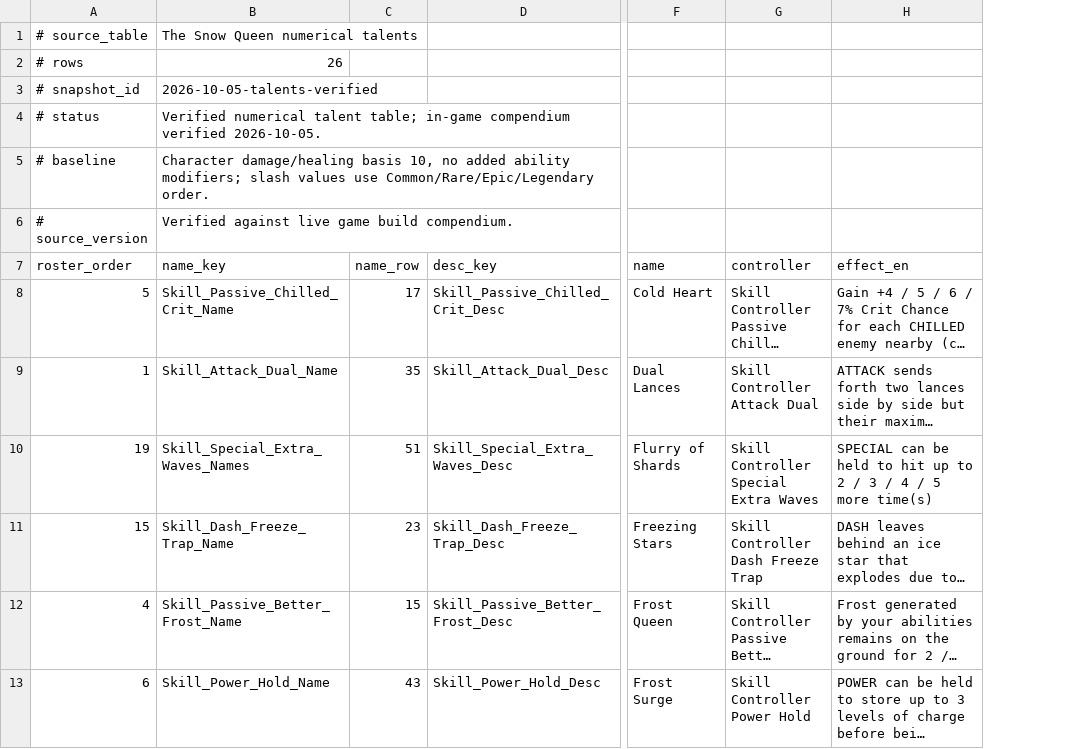
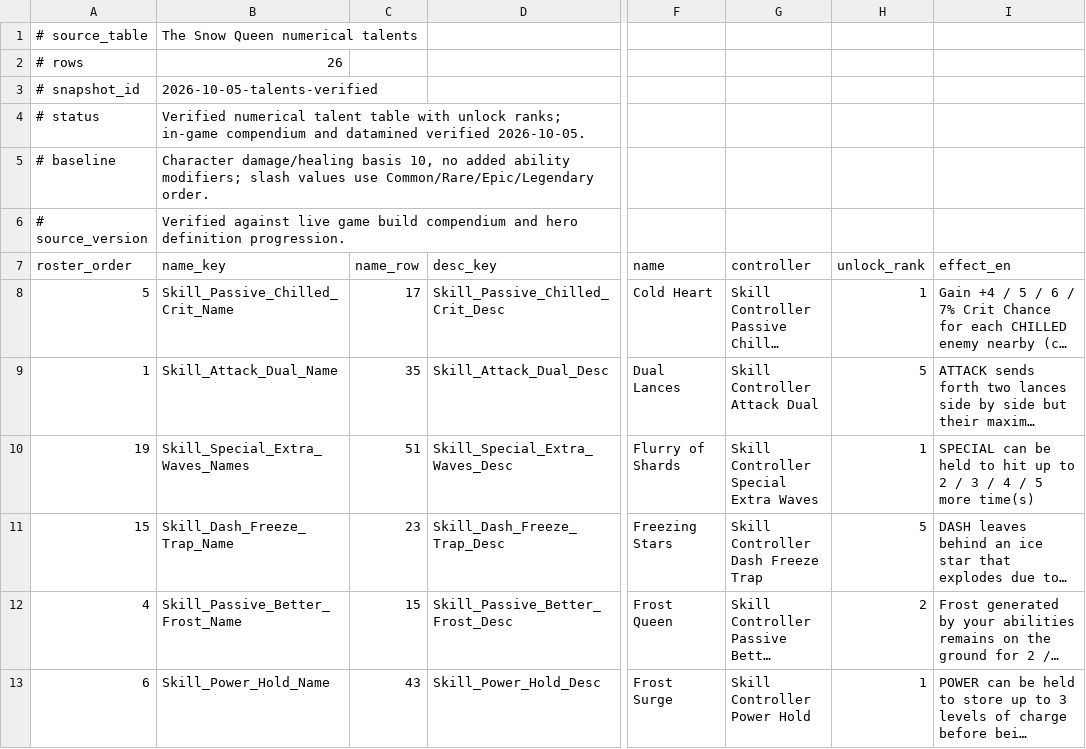
Before and after one commit to Skigim/ravenswatch-wiki-data, a TSV file: data/Hero_Snow_Queen_Talents.tsv, drawn as a sheet; only a part is shown, gaps mark what is left out; long unchanged cells end in …; the diff covers the shown part only; the diff names each change by its address in the sheet, - before the commit and + after, or states it on an @@ line.

```diff
--- a/data/Hero_Snow_Queen_Talents.tsv
+++ b/data/Hero_Snow_Queen_Talents.tsv
+column H (unlock_rank), rows 8-13: 1 | 5 | 1 | 5 | 2 | 1
-B4 (name_key): …numerical talent table; in-game compendium verified 2026-10-05.
+B4 (name_key): …numerical talent table with unlock ranks; in-game compendium and datamined verified 2026-10-05.
-B6 (name_key): …game build compendium.
+B6 (name_key): …game build compendium and hero definition progression.
```
Also changed, not shown: 1 edited cell elsewhere in this file, data/Hero_Aladdin_Talents.tsv, data/Hero_Beowulf_Talents.tsv, 4 other files.
